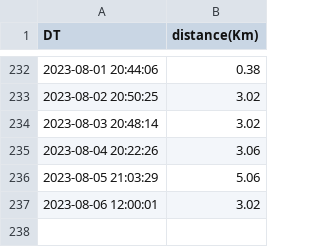
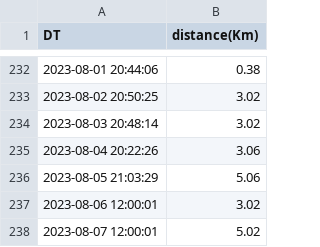
Before and after one commit to naosense/miles, a CSV file: running.csv, drawn as a sheet; only a part is shown, gaps mark what is left out; the diff names each change by its address in the sheet, - before the commit and + after, or states it on an @@ line.

Commit message:
sync running data

```diff
--- a/running.csv
+++ b/running.csv
+row 238: 2023-08-07 12:00:01 | 5.02
```
Also changed, not shown: 1 other file.
